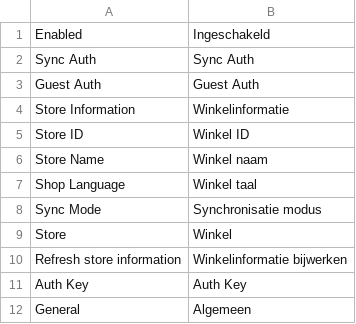
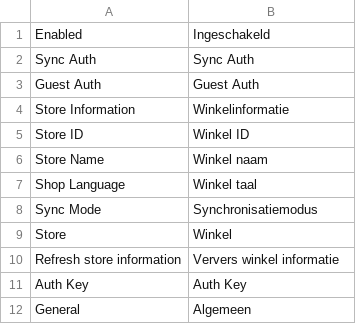
Before and after one commit to storekeeper-company/magento2-plugin, a CSV file: i18n/nl_NL.csv, drawn as a sheet; only a part is shown; the diff covers the shown part only.

```diff
--- a/i18n/nl_NL.csv
+++ b/i18n/nl_NL.csv
@@ -7,5 +7,5 @@ Store Name,Winkel naam
 Shop Language,Winkel taal
-Sync Mode,Synchronisatie modus
+Sync Mode,Synchronisatiemodus
 Store,Winkel
-Refresh store information,Winkelinformatie bijwerken
+Refresh store information,"Ververs winkel informatie"
 Auth Key,Auth Key
```
Also changed, not shown: 68 added rows elsewhere in this file, i18n/en_US.csv, 4 other files.
